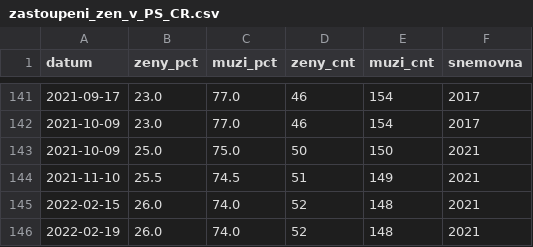
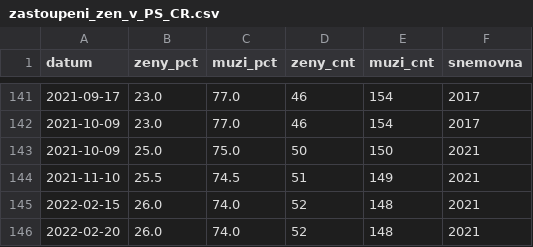
Before and after one commit to parlamentikon/parlamentikon, a CSV file: docs/data/zastoupeni_zen_v_PS_CR.csv, drawn as a sheet; only a part is shown, gaps mark what is left out.

```diff
--- a/docs/data/zastoupeni_zen_v_PS_CR.csv
+++ b/docs/data/zastoupeni_zen_v_PS_CR.csv
@@ -145,2 +145,2 @@ datum,zeny_pct,muzi_pct,zeny_cnt,muzi_cnt,snemovna
 2022-02-15,26.0,74.0,52,148,2021
-2022-02-19,26.0,74.0,52,148,2021
+2022-02-20,26.0,74.0,52,148,2021
```
Also changed, not shown: docs/data/extrapolace_zastoupeni_zen_v_PS_CR.csv, 2 other files.
